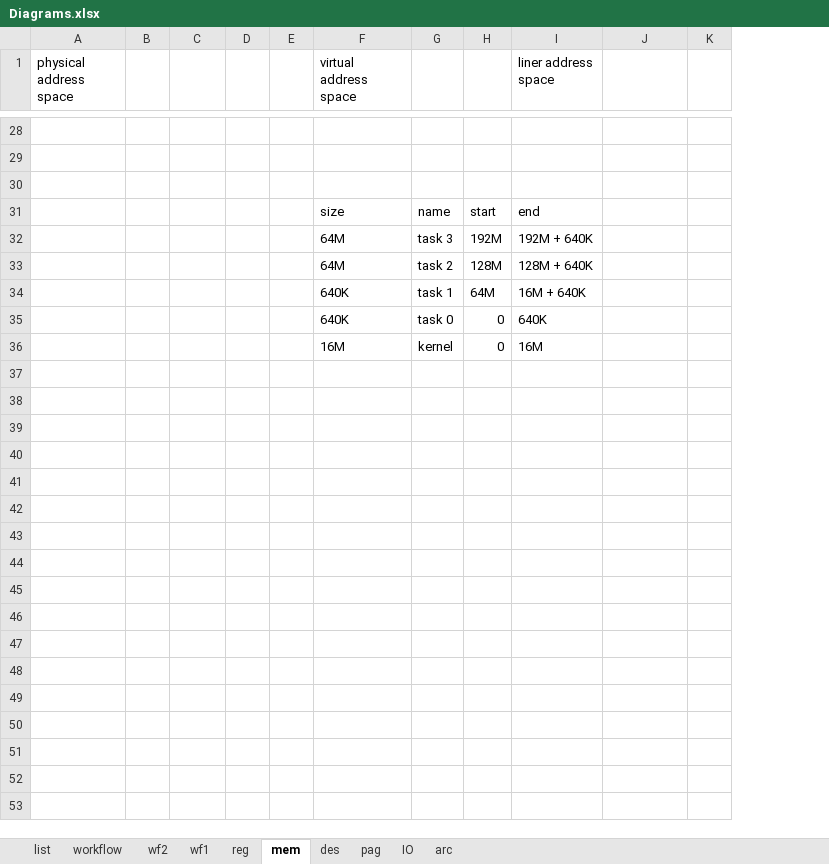
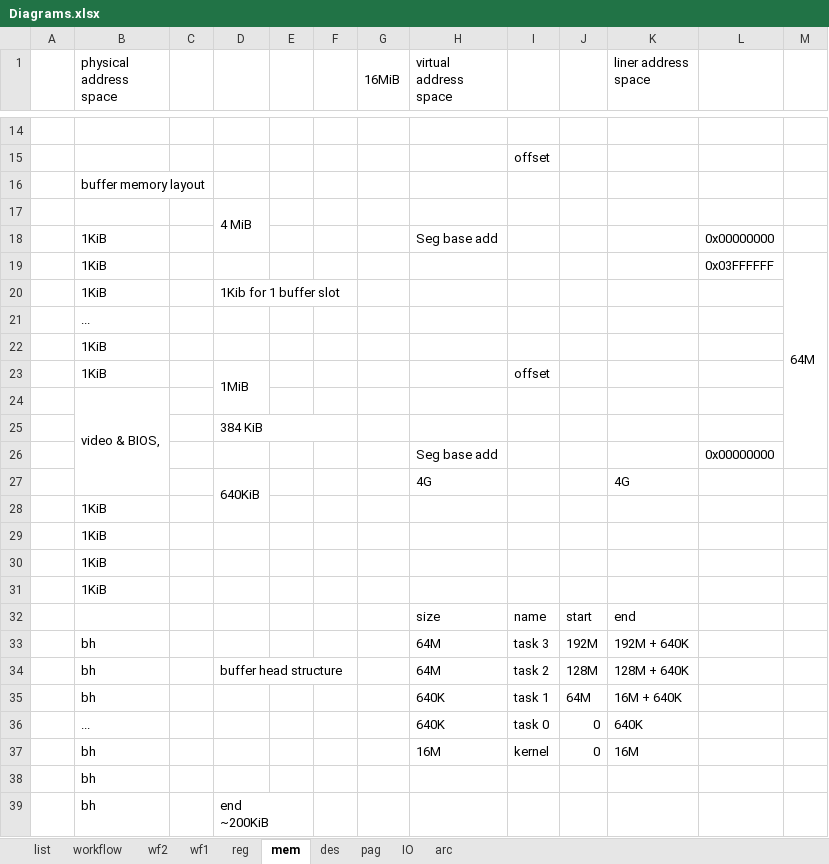
Before and after one commit to meetjoy/exploring_cs, an Excel workbook: Diagrams/Diagrams.xlsx, sheet mem, drawn as a sheet; only a part is shown, gaps mark what is left out; values as stored, in another font and other column widths than the file's, no cell formats; charts and pictures not drawn; removed rows and columns are numbered as before the commit, all else as after; ↵ is a line break in a cell; the diff covers the shown part only; the diff names each change by its address in the sheet, - before the commit and + after, or states it on an @@ line.

```diff
--- a/Diagrams/Diagrams.xlsx (sheet mem)
+++ b/Diagrams/Diagrams.xlsx (sheet mem)
+column A, empty
-column D, empty
+column E, empty
+column G (16MiB), empty
-I15: (empty)
+I15: offset
-B16 (physical address space): (empty)
+B16 (physical address space): buffer memory layout
+row 17:  |  |  | 4 MiB
+row 18:  | 1KiB |  |  |  |  |  | Seg base add |  |  |  | 0x00000000
+row 19:  | 1KiB |  |  |  |  |  |  |  |  |  | 0x03FFFFFF | 64M
+row 20:  | 1KiB |  | 1Kib for 1 buffer slot
+row 21:  | ...
+row 22:  | 1KiB
+row 23:  | 1KiB |  | 1MiB |  |  |  |  | offset
+row 24:  | video & BIOS,
+row 25:  |  |  | 384 KiB
@@ row 17 moved to row 26: Seg base add @@
+row 27:  |  |  | 640KiB |  |  |  | 4G |  |  | 4G
+row 28:  | 1KiB
+row 29:  | 1KiB
+row 30:  | 1KiB
+row 31:  | 1KiB
-B33:B35 (physical address space): (empty)
+B33:B35 (physical address space): bh
-D34: (empty)
+D34: buffer head structure
+D34:F34 merged
-B36 (physical address space): (empty)
+B36 (physical address space): ...
-B37 (physical address space): (empty)
+B37 (physical address space): bh
+row 38:  | bh
+row 39:  | bh |  | end ↵ ~200KiB
```
Also changed, not shown: 13 removed rows, 3 moved rows, 3 edited cells and merged cells elsewhere in this sheet, cell formats, charts or pictures.
